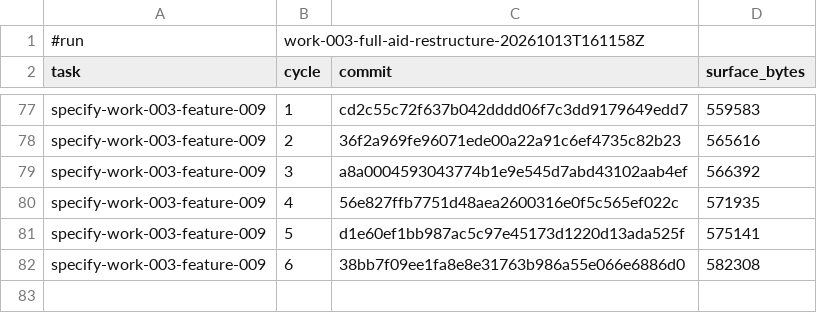
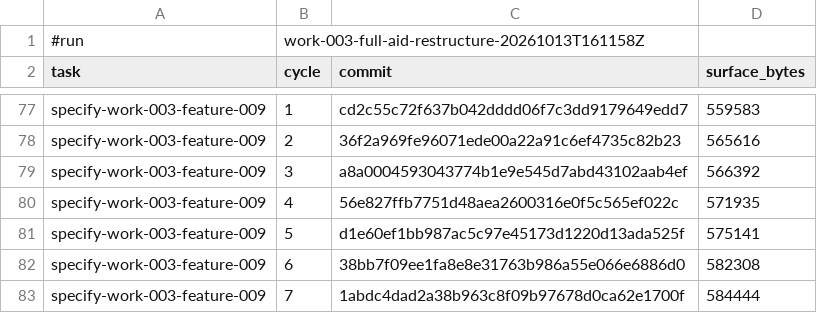
Before and after one commit to AndreVianna/aid-methodology, a TSV file: .aid/works/work-003-full-aid-restructure/review-cost.tsv, drawn as a sheet; only a part is shown, gaps mark what is left out.

```diff
--- a/.aid/works/work-003-full-aid-restructure/review-cost.tsv
+++ b/.aid/works/work-003-full-aid-restructure/review-cost.tsv
@@ -82 +82,2 @@ specify-work-003-feature-009	5	d1e60ef1bb987ac5c97e45173d1220d13ada525f	575141
 specify-work-003-feature-009	6	38bb7f09ee1fa8e8e31763b986a55e066e6886d0	582308
+specify-work-003-feature-009	7	1abdc4dad2a38b963c8f09b97678d0ca62e1700f	584444
```
Also changed, not shown: 1 other file.
